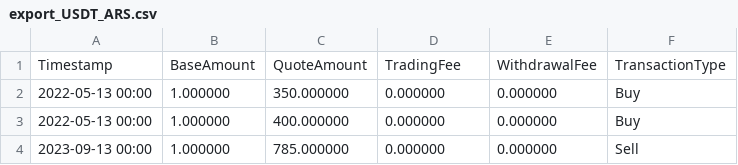
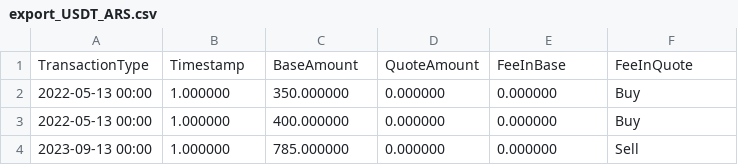
Before and after one commit to contre95/controtto, a CSV file: public/assets/export_USDT_ARS.csv, drawn as a sheet.

Commit message:
fix sample

```diff
--- a/public/assets/export_USDT_ARS.csv
+++ b/public/assets/export_USDT_ARS.csv
@@ -1,2 +1,2 @@
-Timestamp,BaseAmount,QuoteAmount,TradingFee,WithdrawalFee,TransactionType
+TransactionType,Timestamp,BaseAmount,QuoteAmount,FeeInBase,FeeInQuote
 2022-05-13 00:00,1.000000,350.000000,0.000000,0.000000,Buy
```
